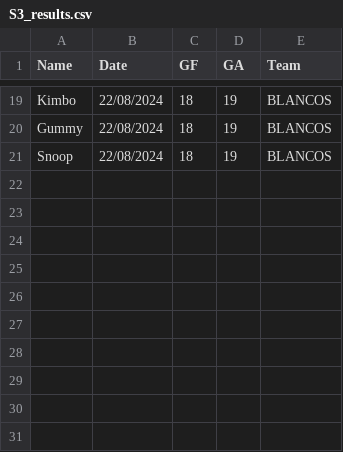
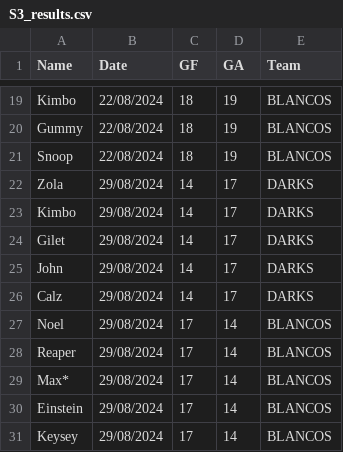
Before and after one commit to Deadlocked2/football_table, a CSV file: data/S3_results.csv, drawn as a sheet; only a part is shown, gaps mark what is left out; the diff names each change by its address in the sheet, - before the commit and + after, or states it on an @@ line.

```diff
--- a/data/S3_results.csv
+++ b/data/S3_results.csv
+row 22: Zola | 29/08/2024 | 14 | 17 | DARKS
+row 23: Kimbo | 29/08/2024 | 14 | 17 | DARKS
+row 24: Gilet | 29/08/2024 | 14 | 17 | DARKS
+row 25: John | 29/08/2024 | 14 | 17 | DARKS
+row 26: Calz | 29/08/2024 | 14 | 17 | DARKS
+row 27: Noel | 29/08/2024 | 17 | 14 | BLANCOS
+row 28: Reaper | 29/08/2024 | 17 | 14 | BLANCOS
+row 29: Max* | 29/08/2024 | 17 | 14 | BLANCOS
+row 30: Einstein | 29/08/2024 | 17 | 14 | BLANCOS
+row 31: Keysey | 29/08/2024 | 17 | 14 | BLANCOS
```
Also changed, not shown: 4 other files.
